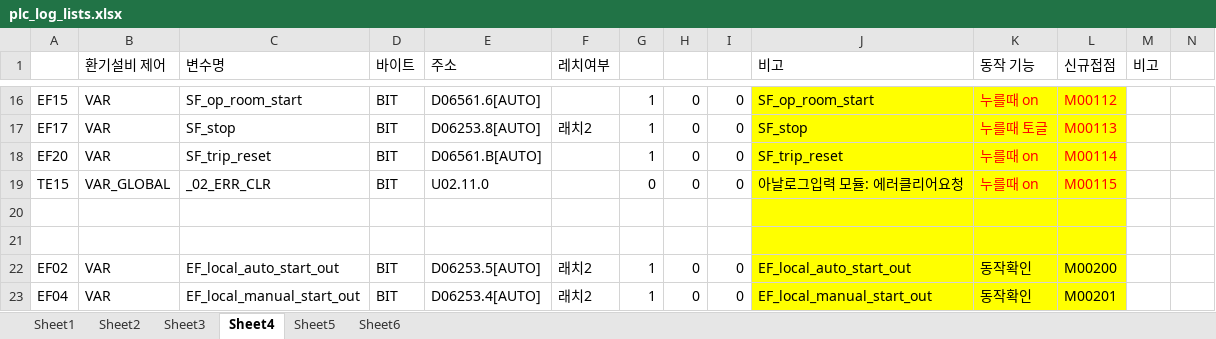
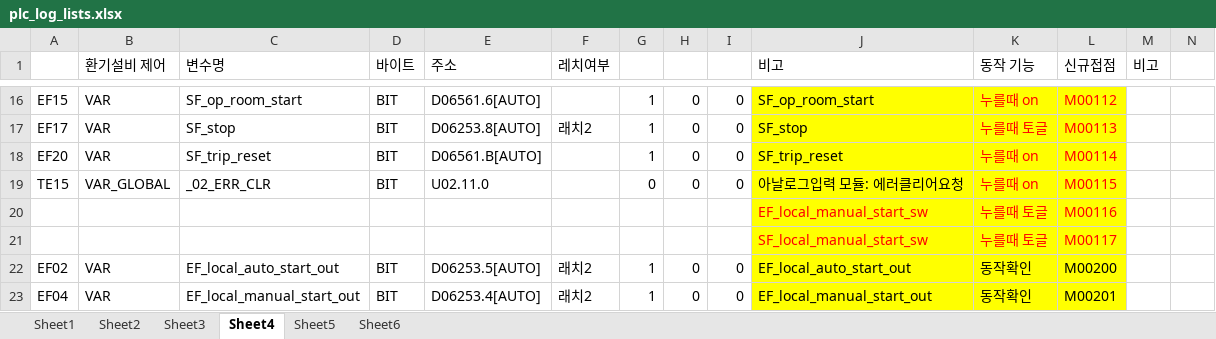
Before and after one commit to limhoontaig/e_pcmaster_elecroomscada, an Excel workbook: docs/plc_log_lists.xlsx, sheet Sheet4, drawn as a sheet; only a part is shown, gaps mark what is left out; values as stored, in another font and other column widths than the file's, no borders; rows hold the shown columns only; the diff names each change by its address in the sheet, - before the commit and + after, or states it on an @@ line.

```diff
--- a/docs/plc_log_lists.xlsx (sheet Sheet4)
+++ b/docs/plc_log_lists.xlsx (sheet Sheet4)
-row 20: (empty)
+row 20:  |  |  |  |  |  |  |  |  | EF_local_manual_start_sw | 누를때 토글 | M00116
-row 21: (empty)
+row 21:  |  |  |  |  |  |  |  |  | SF_local_manual_start_sw | 누를때 토글 | M00117
```
Also changed, not shown: 2 other files.
